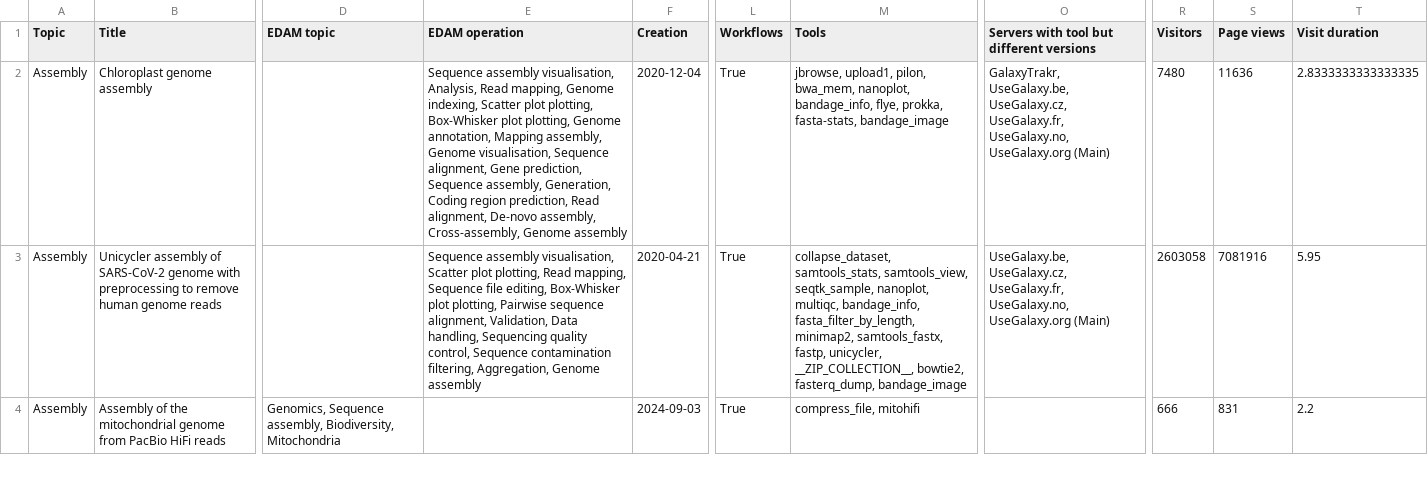
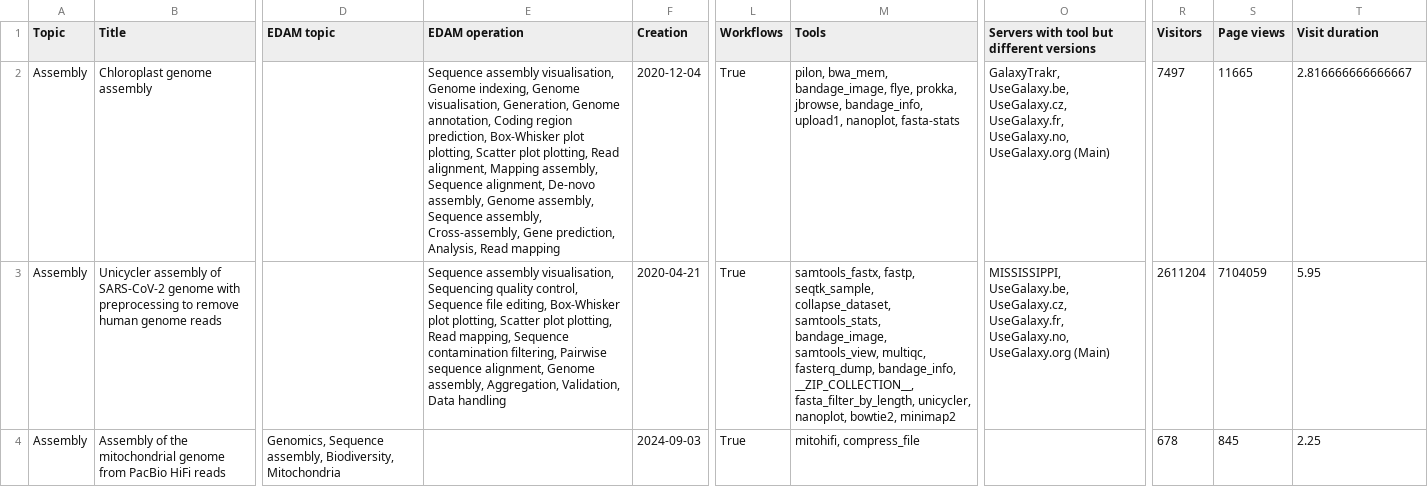
Before and after one commit to galaxyproject/galaxy_codex, a TSV file: communities/biodiversity/resources/tutorials.tsv, drawn as a sheet; only a part is shown, gaps mark what is left out; the diff covers the shown part only; the diff names each change by its address in the sheet, - before the commit and + after, or states it on an @@ line.

```diff
--- a/communities/biodiversity/resources/tutorials.tsv
+++ b/communities/biodiversity/resources/tutorials.tsv
-E2 (EDAM operation): …assembly visualisation, Analysis, Read mapping, Genome indexing, Scatter plot plotting, Box-Whisker plot plotting, Genome annotation, Mapping assembly, Genome visualisation, Sequence alignment, Gene prediction, Sequence assembly, Generation, Coding region prediction, Read alignment, De-novo assembly, Cross-assembly, Genome assembly
+E2 (EDAM operation): …assembly visualisation, Genome indexing, Genome visualisation, Generation, Genome annotation, Coding region prediction, Box-Whisker plot plotting, Scatter plot plotting, Read alignment, Mapping assembly, Sequence alignment, De-novo assembly, Genome assembly, Sequence assembly, Cross-assembly, Gene prediction, Analysis, Read mapping
-M2 (Tools): jbrowse, upload1, pilon, bwa_mem, nanoplot, bandage_info, flye, prokka, fasta-stats, bandage_image
+M2 (Tools): pilon, bwa_mem, bandage_image, flye, prokka, jbrowse, bandage_info, upload1, nanoplot, fasta-stats
-R2 (Visitors): 7480
+R2 (Visitors): 7497
-S2 (Page views): 11636
+S2 (Page views): 11665
-T2 (Visit duration): 2.8333333333333335
+T2 (Visit duration): 2.816666666666667
-E3 (EDAM operation): …assembly visualisation, Scatter plot plotting, Read mapping, Sequence file editing, Box-Whisker plot plotting, Pairwise sequence alignment, Validation, Data handling, Sequencing quality control, Sequence contamination filtering, Aggregation, Genome assembly
+E3 (EDAM operation): …assembly visualisation, Sequencing quality control, Sequence file editing, Box-Whisker plot plotting, Scatter plot plotting, Read mapping, Sequence contamination filtering, Pairwise sequence alignment, Genome assembly, Aggregation, Validation, Data handling
-M3 (Tools): collapse_dataset, samtools_stats, samtools_view, seqtk_sample, nanoplot, multiqc, bandage_info, fasta_filter_by_length, minimap2, samtools_fastx, fastp, unicycler, __ZIP_COLLECTION__, bowtie2, fasterq_dump, bandage_image
+M3 (Tools): samtools_fastx, fastp, seqtk_sample, collapse_dataset, samtools_stats, bandage_image, samtools_view, multiqc, fasterq_dump, bandage_info, __ZIP_COLLECTION__, fasta_filter_by_length, unicycler, nanoplot, bowtie2, minimap2
-O3: UseGalaxy.be, UseGalaxy.cz,…
+O3: MISSISSIPPI, UseGalaxy.be, UseGalaxy.cz,…
-R3 (Visitors): 2603058
+R3 (Visitors): 2611204
-S3 (Page views): 7081916
+S3 (Page views): 7104059
-M4 (Tools): compress_file, mitohifi
+M4 (Tools): mitohifi, compress_file
-R4 (Visitors): 666
+R4 (Visitors): 678
-S4 (Page views): 831
+S4 (Page views): 845
-T4 (Visit duration): 2.2
+T4 (Visit duration): 2.25
```
Also changed, not shown: 138 edited cells elsewhere in this file, communities/biodiversity/resources/curated_tools.tsv, communities/microgalaxy/metadata/tool_status.tsv, 32 other files.
